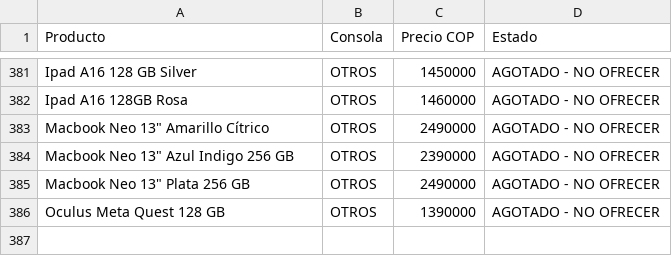
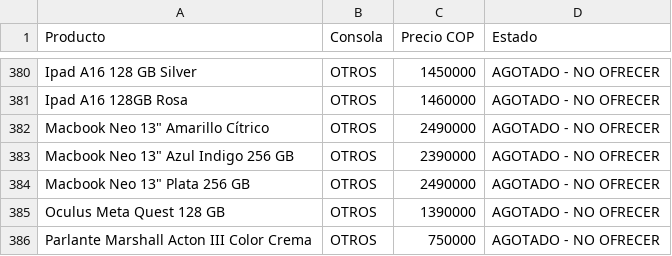
Before and after one commit to pipegamess/Pipe-Games, a CSV file: stock/stock.csv, drawn as a sheet; only a part is shown, gaps mark what is left out; the diff covers the shown part only; the diff names each change by its address in the sheet, - before the commit and + after, or states it on an @@ line.

```diff
--- a/stock/stock.csv
+++ b/stock/stock.csv
+row 386: Parlante Marshall Acton III Color Crema | OTROS | 750000 | AGOTADO - NO OFRECER
```
Also changed, not shown: 2 added rows and 3 removed rows elsewhere in this file, catalogo-meta.csv, 1 other file.
